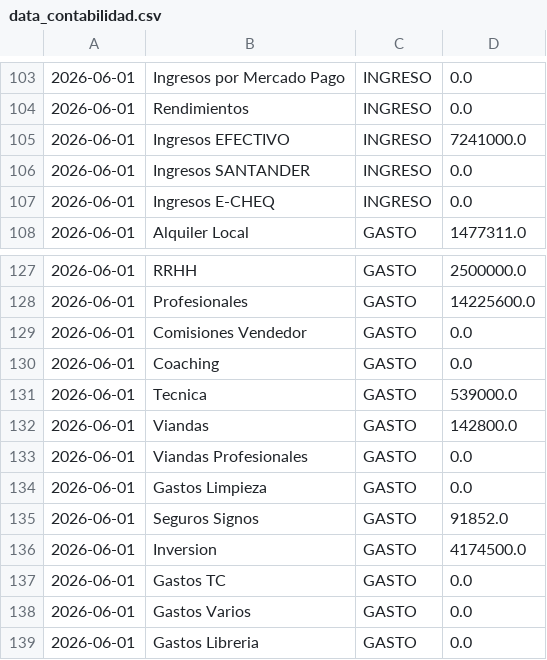
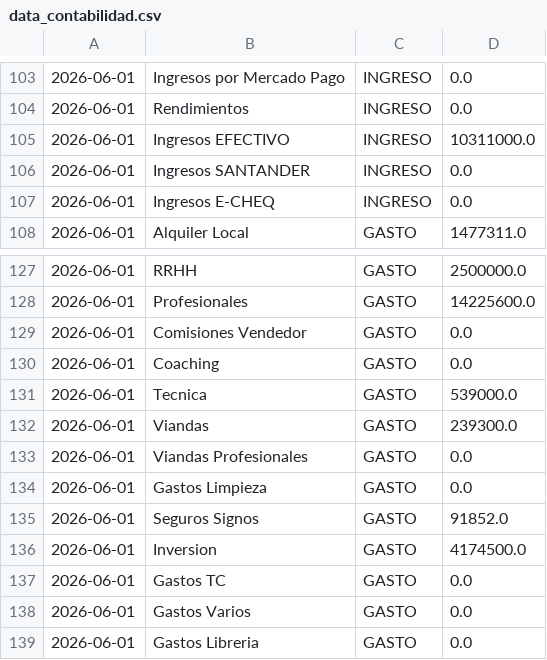
Before and after one commit to marianellaveronicacarrasco/signos_analisis_excel, a CSV file: data_contabilidad.csv, drawn as a sheet; only a part is shown, gaps mark what is left out.

```diff
--- a/data_contabilidad.csv
+++ b/data_contabilidad.csv
@@ -104,3 +104,3 @@
 2026-06-01;Rendimientos;INGRESO;0.0;;;;;;;;;
-2026-06-01;Ingresos EFECTIVO;INGRESO;7241000.0;;;;;;;;;
+2026-06-01;Ingresos EFECTIVO;INGRESO;10311000.0;;;;;;;;;
 2026-06-01;Ingresos SANTANDER;INGRESO;0.0;;;;;;;;;
@@ -131,3 +131,3 @@
 2026-06-01;Tecnica;GASTO;539000.0;;;;;;;;;
-2026-06-01;Viandas;GASTO;142800.0;;;;;;;;;
+2026-06-01;Viandas;GASTO;239300.0;;;;;;;;;
 2026-06-01;Viandas Profesionales;GASTO;0.0;;;;;;;;;
```
Also changed, not shown: data_papeles.csv, 1 other file.
